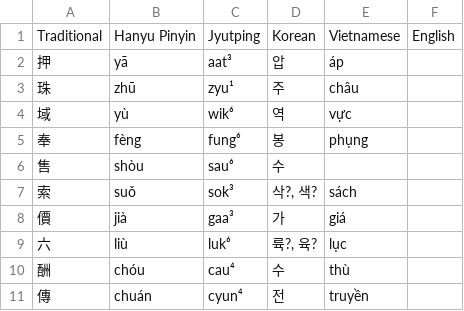
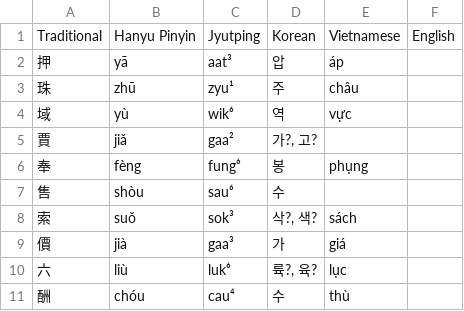
Before and after one commit to justinsilvestre/hanlib, a TSV file: texts/brandt-ch05-1.vocab.tsv, drawn as a sheet; only a part is shown; the shorter side is filled out with more unchanged rows.

```diff
--- a/texts/brandt-ch05-1.vocab.tsv
+++ b/texts/brandt-ch05-1.vocab.tsv
@@ -4,2 +4,3 @@ Traditional	Hanyu Pinyin	Jyutping	Korean	Vietnamese	English
 域	yù	wik⁶	역	vực	
+賈	jiǎ	gaa²	가?, 고?		
 奉	fèng	fung⁶	봉	phụng	
```
Also changed, not shown: texts/brandt-ch05-2.vocab.tsv, texts/brandt-ch08-1.vocab.tsv, 5 other files.
